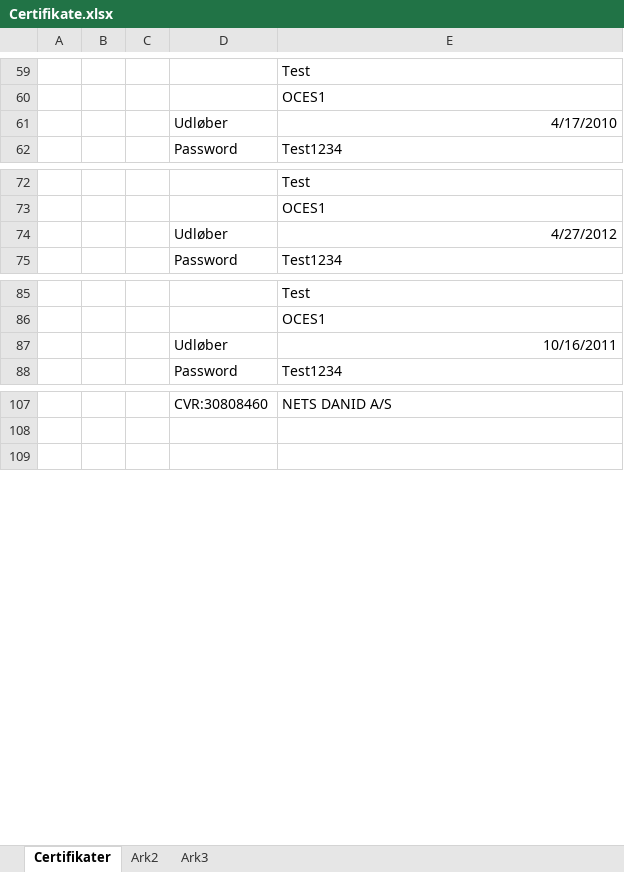
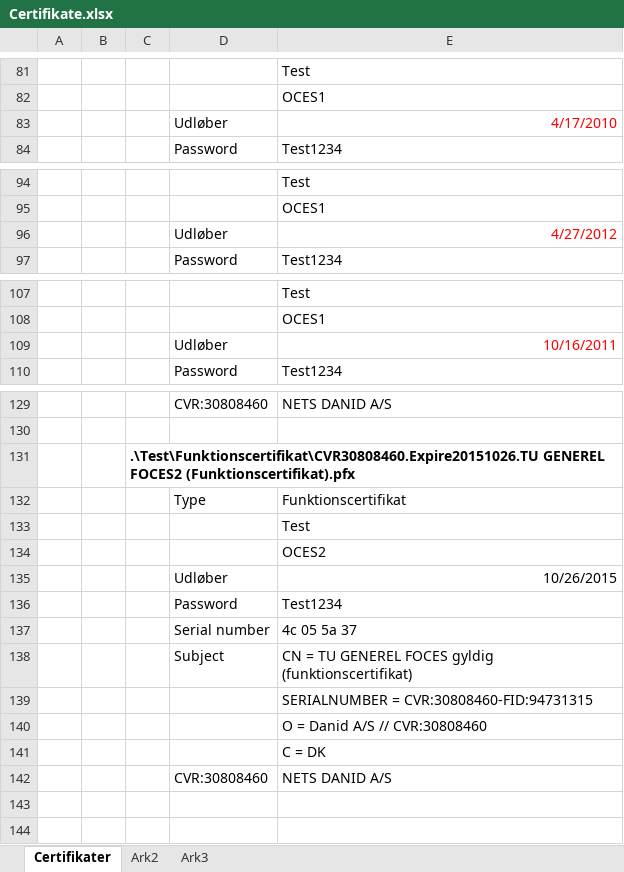
Before and after one commit to nmbro/dk.gov.oiosi, an Excel workbook: src/dk.gov.oiosi.resource/Resources/Certificates/Certifikate.xlsx, sheet Certifikater, drawn as a sheet; only a part is shown, gaps mark what is left out; values as stored, in another font and other column widths than the file's, no borders; addresses are those after the commit; the diff covers the shown part only; the diff names each change by its address in the sheet, - before the commit and + after, or states it on an @@ line.

```diff
--- a/src/dk.gov.oiosi.resource/Resources/Certificates/Certifikate.xlsx (sheet Certifikater)
+++ b/src/dk.gov.oiosi.resource/Resources/Certificates/Certifikate.xlsx (sheet Certifikater)
-E83 text colour: black
+E83 text colour: #FF0000
-E96 text colour: black
+E96 text colour: #FF0000
-E109 text colour: black
+E109 text colour: #FF0000
+row 131:  |  | .\Test\Funktionscertifikat\CVR30808460.Expire20151026.TU GENEREL FOCES2 (Funktionscertifikat).pfx
+row 132:  |  |  | Type | Funktionscertifikat
+row 133:  |  |  |  | Test
+row 134:  |  |  |  | OCES2
+row 135:  |  |  | Udløber | 10/26/2015
+row 136:  |  |  | Password | Test1234
+row 137:  |  |  | Serial number | 4c 05 5a 37
+row 138:  |  |  | Subject | CN = TU GENEREL FOCES gyldig (funktionscertifikat)
+row 139:  |  |  |  | SERIALNUMBER = CVR:30808460-FID:94731315
+row 140:  |  |  |  | O = Danid A/S // CVR:30808460
+row 141:  |  |  |  | C = DK
+row 142:  |  |  | CVR:30808460 | NETS DANID A/S
+row 143: (empty)
```
Also changed, not shown: 36 added rows, 1 removed row, 1 edited cell and cell formats elsewhere in this sheet, 3 other files.
